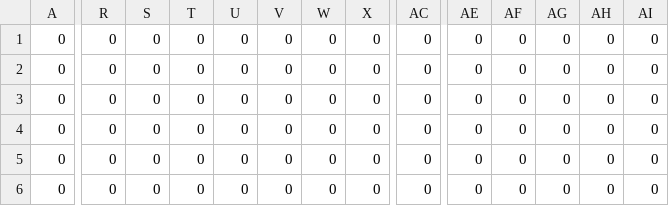
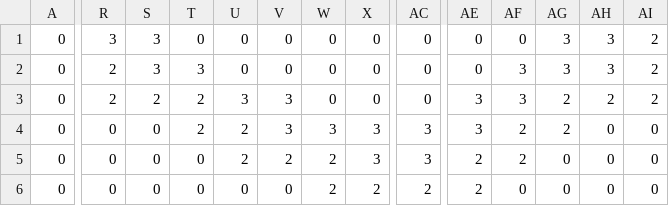
Before and after one commit to jordy-teaching/a2024-jeu-oualid213, a CSV file: resources/IntGrid12.csv, drawn as a sheet; only a part is shown, gaps mark what is left out; the diff covers the shown part only; the diff names each change by its address in the sheet, - before the commit and + after, or states it on an @@ line.

```diff
--- a/resources/IntGrid12.csv
+++ b/resources/IntGrid12.csv
-R1: 0
+R1: 3
-S1:S2: 0
+S1:S2: 3
-AG1:AG2: 0
+AG1:AG2: 3
-AH1:AH2: 0
+AH1:AH2: 3
-AI1:AI3: 0
+AI1:AI3: 2
-R2:R3: 0
+R2:R3: 2
-T2: 0
+T2: 3
-AF2:AF3: 0
+AF2:AF3: 3
-S3: 0
+S3: 2
-T3:T4: 0
+T3:T4: 2
-U3: 0
+U3: 3
-V3:V4: 0
+V3:V4: 3
-AE3:AE4: 0
+AE3:AE4: 3
-AG3:AG4: 0
+AG3:AG4: 2
-AH3: 0
+AH3: 2
-U4:U5: 0
+U4:U5: 2
-W4: 0
+W4: 3
-X4:X5: 0
+X4:X5: 3
-AC4:AC5: 0
+AC4:AC5: 3
-AF4:AF5: 0
+AF4:AF5: 2
-V5: 0
+V5: 2
-W5:W6: 0
+W5:W6: 2
-AE5:AE6: 0
+AE5:AE6: 2
-X6: 0
+X6: 2
-AC6: 0
+AC6: 2
```
Also changed, not shown: 17 edited cells elsewhere in this file, resources/IntGrid13.csv, 16 other files.
